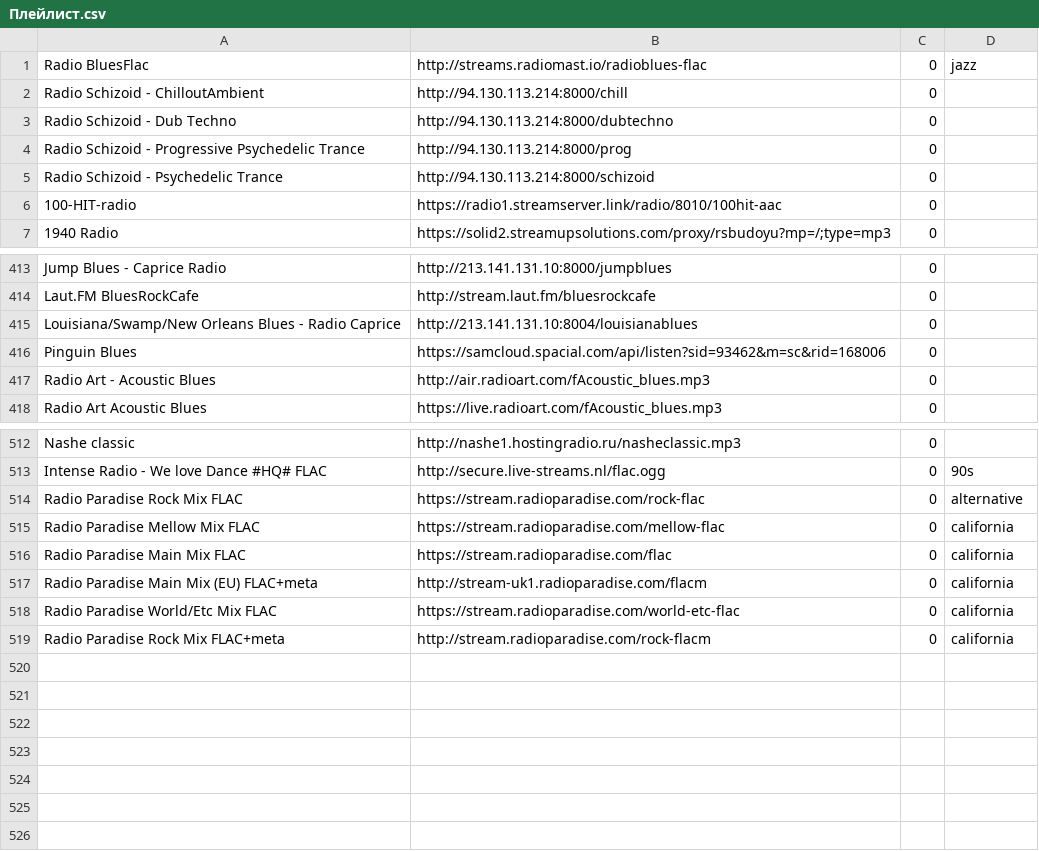
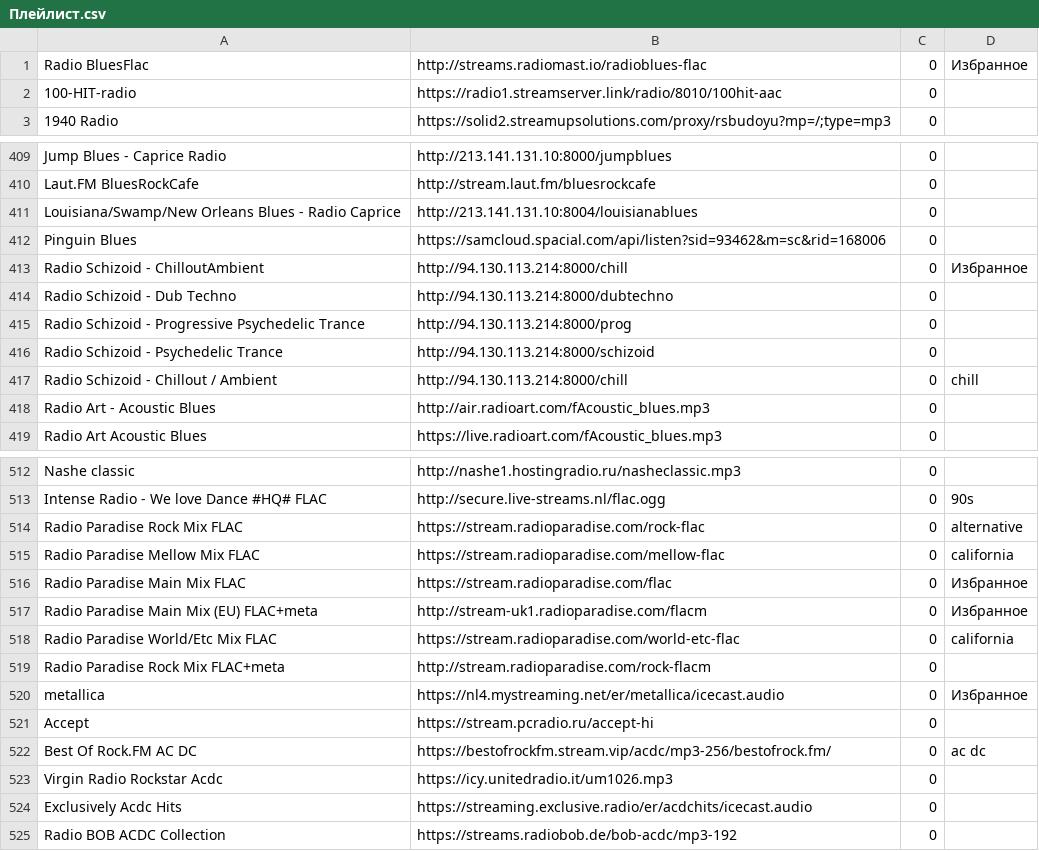
Before and after one commit to serggggaae/playlist, a CSV file: orig/Плейлист.csv, drawn as a sheet; only a part is shown, gaps mark what is left out; removed rows and columns are numbered as before the commit, all else as after; the diff names each change by its address in the sheet, - before the commit and + after, or states it on an @@ line.

Commit message:
Add files via upload

```diff
--- a/orig/Плейлист.csv
+++ b/orig/Плейлист.csv
-D1: jazz
+D1: Избранное
-row 2: Radio Schizoid - ChilloutAmbient | http://94.130.113.214:8000/chill | 0
+row 413: Radio Schizoid - ChilloutAmbient | http://94.130.113.214:8000/chill | 0 | Избранное
@@ row 3 moved to row 414: Radio Schizoid - Dub Techno @@
@@ row 4 moved to row 415: Radio Schizoid - Progressive Psychedelic… @@
@@ row 5 moved to row 416: Radio Schizoid - Psychedelic Trance @@
@@ row 440 moved to row 417: Radio Schizoid - Chillout / Ambient @@
-D516:D517: california
+D516:D517: Избранное
-D519: california
+D519: (empty)
+row 520: metallica | https://nl4.mystreaming.net/er/metallica/icecast.audio | 0 | Избранное
+row 521: Accept | https://stream.pcradio.ru/accept-hi | 0
+row 522: Best Of Rock.FM AC DC | https://bestofrockfm.stream.vip/acdc/mp3-256/bestofrock.fm/ | 0 | ac dc
+row 523: Virgin Radio Rockstar Acdc | https://icy.unitedradio.it/um1026.mp3 | 0
+row 524: Exclusively Acdc Hits | https://streaming.exclusive.radio/er/acdchits/icecast.audio | 0
+row 525: Radio BOB ACDC Collection | https://streams.radiobob.de/bob-acdc/mp3-192 | 0
```
